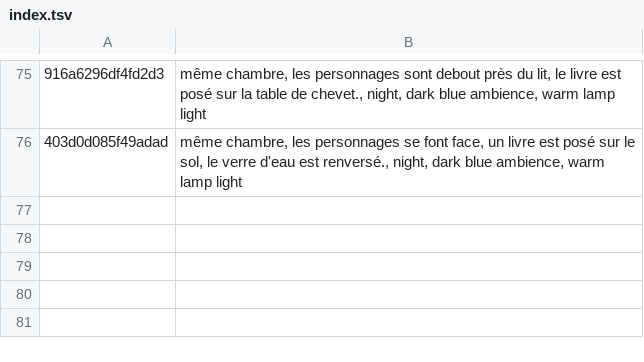
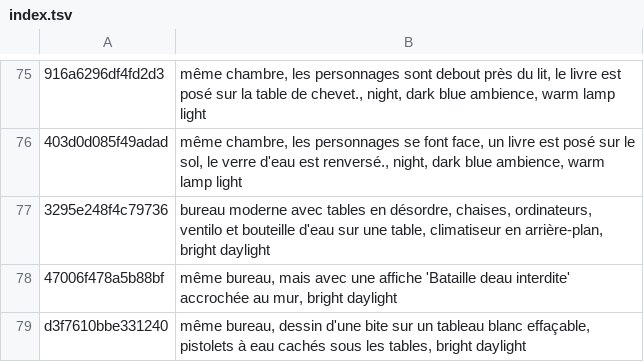
Before and after one commit to tiranno06/jt-auto, a TSV file: decors/index.tsv, drawn as a sheet; only a part is shown, gaps mark what is left out; the diff names each change by its address in the sheet, - before the commit and + after, or states it on an @@ line.

Commit message:
Émission : BATAILLE D'EAU AU BUREAU

```diff
--- a/decors/index.tsv
+++ b/decors/index.tsv
+row 77: 3295e248f4c79736 | bureau moderne avec tables en désordre, chaises, ordinateurs, ventilo et bouteille d'eau sur une table, climatiseur en arrière-plan, bright daylight
+row 78: 47006f478a5b88bf | même bureau, mais avec une affiche 'Bataille deau interdite' accrochée au mur, bright daylight
+row 79: d3f7610bbe331240 | même bureau, dessin d'une bite sur un tableau blanc effaçable, pistolets à eau cachés sous les tables, bright daylight
```
Also changed, not shown: 17 other files.
